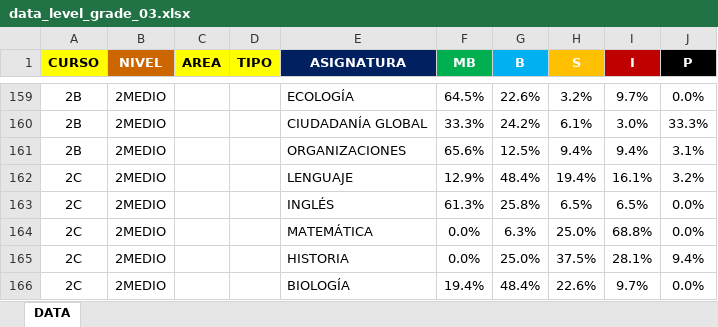
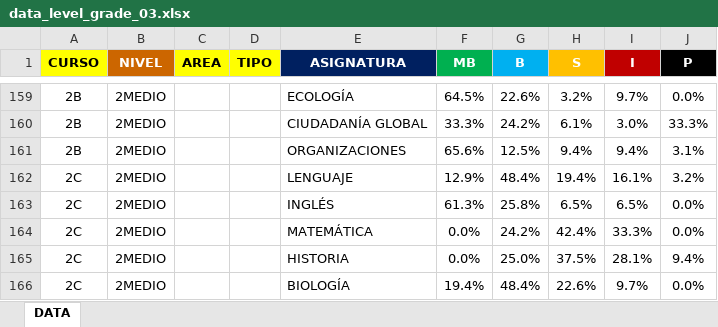
Before and after one commit to cjsepulveda/rendimientos_1s, an Excel workbook: src/data/data_level_grade_03.xlsx, sheet DATA, drawn as a sheet; only a part is shown, gaps mark what is left out; values as stored, in another font and other column widths than the file's, no borders; the diff names each change by its address in the sheet, - before the commit and + after, or states it on an @@ line.

```diff
--- a/src/data/data_level_grade_03.xlsx (sheet DATA)
+++ b/src/data/data_level_grade_03.xlsx (sheet DATA)
-G164 (B): 6.3%
+G164 (B): 24.2%
-H164 (S): 25.0%
+H164 (S): 42.4%
-I164 (I): 68.8%
+I164 (I): 33.3%
```
Also changed, not shown: 2 other files.
